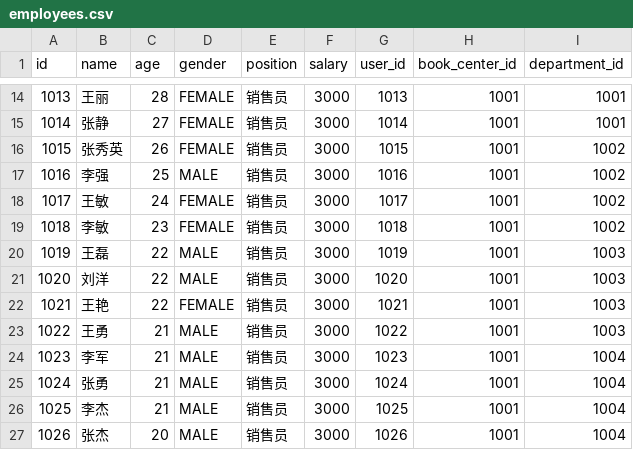
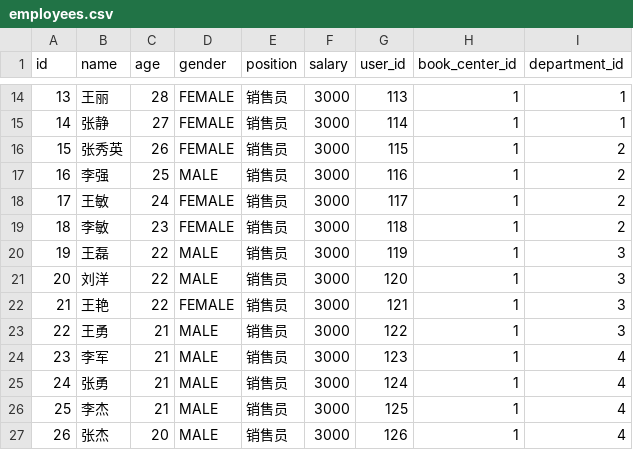
Before and after one commit to henryL1N/bookcenter, a CSV file: src/main/resources/config/liquibase/employees.csv, drawn as a sheet; only a part is shown, gaps mark what is left out; the diff covers the shown part only.

```diff
--- a/src/main/resources/config/liquibase/employees.csv
+++ b/src/main/resources/config/liquibase/employees.csv
@@ -14,14 +14,14 @@ id;name;age;gender;position;salary;user_id;book_center_id;department_id
-1013;王丽;28;FEMALE;销售员;3000;1013;1001;1001
-1014;张静;27;FEMALE;销售员;3000;1014;1001;1001
-1015;张秀英;26;FEMALE;销售员;3000;1015;1001;1002
-1016;李强;25;MALE;销售员;3000;1016;1001;1002
-1017;王敏;24;FEMALE;销售员;3000;1017;1001;1002
-1018;李敏;23;FEMALE;销售员;3000;1018;1001;1002
-1019;王磊;22;MALE;销售员;3000;1019;1001;1003
-1020;刘洋;22;MALE;销售员;3000;1020;1001;1003
-1021;王艳;22;FEMALE;销售员;3000;1021;1001;1003
-1022;王勇;21;MALE;销售员;3000;1022;1001;1003
-1023;李军;21;MALE;销售员;3000;1023;1001;1004
-1024;张勇;21;MALE;销售员;3000;1024;1001;1004
-1025;李杰;21;MALE;销售员;3000;1025;1001;1004
-1026;张杰;20;MALE;销售员;3000;1026;1001;1004
+13;王丽;28;FEMALE;销售员;3000;113;1;1
+14;张静;27;FEMALE;销售员;3000;114;1;1
+15;张秀英;26;FEMALE;销售员;3000;115;1;2
+16;李强;25;MALE;销售员;3000;116;1;2
+17;王敏;24;FEMALE;销售员;3000;117;1;2
+18;李敏;23;FEMALE;销售员;3000;118;1;2
+19;王磊;22;MALE;销售员;3000;119;1;3
+20;刘洋;22;MALE;销售员;3000;120;1;3
+21;王艳;22;FEMALE;销售员;3000;121;1;3
+22;王勇;21;MALE;销售员;3000;122;1;3
+23;李军;21;MALE;销售员;3000;123;1;4
+24;张勇;21;MALE;销售员;3000;124;1;4
+25;李杰;21;MALE;销售员;3000;125;1;4
+26;张杰;20;MALE;销售员;3000;126;1;4
```
Also changed, not shown: 60 edited cells elsewhere in this file, src/main/resources/config/liquibase/books.csv, src/main/resources/config/liquibase/departments.csv, 6 other files.
